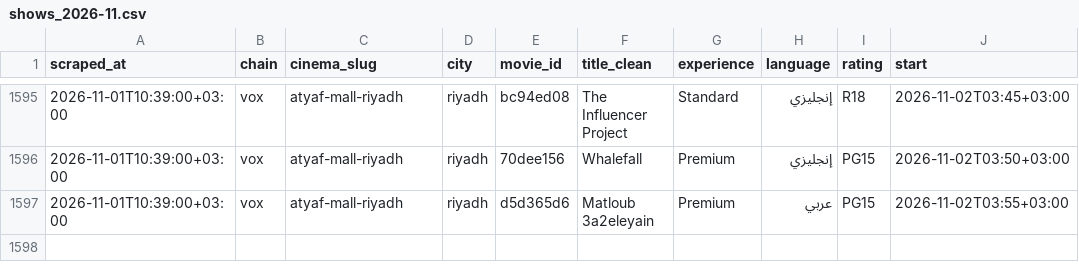
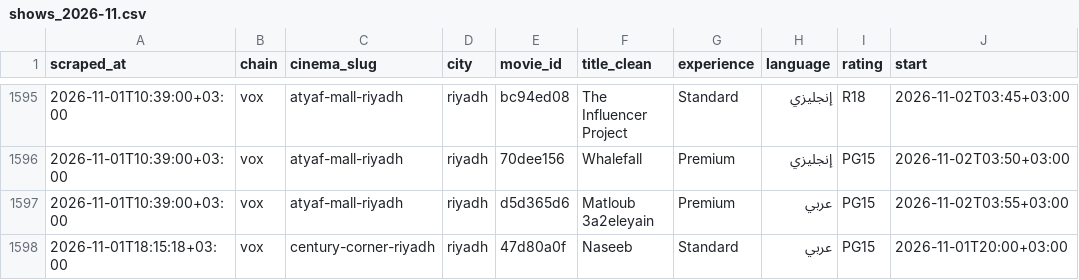
Before and after one commit to AbdulrahmanQz/shasha, a CSV file: data/history/shows_2026-11.csv, drawn as a sheet; only a part is shown, gaps mark what is left out.

```diff
--- a/data/history/shows_2026-11.csv
+++ b/data/history/shows_2026-11.csv
@@ -1597 +1597,2 @@ scraped_at,chain,cinema_slug,city,movie_id,title_clean,experience,language,ratin
 2026-11-01T10:39:00+03:00,vox,atyaf-mall-riyadh,riyadh,d5d365d6,Matloub 3a2eleyain,Premium,عربي,PG15,2026-11-02T03:55+03:00
+2026-11-01T18:15:18+03:00,vox,century-corner-riyadh,riyadh,47d80a0f,Naseeb,Standard,عربي,PG15,2026-11-01T20:00+03:00
```
Also changed, not shown: 2 other files.
